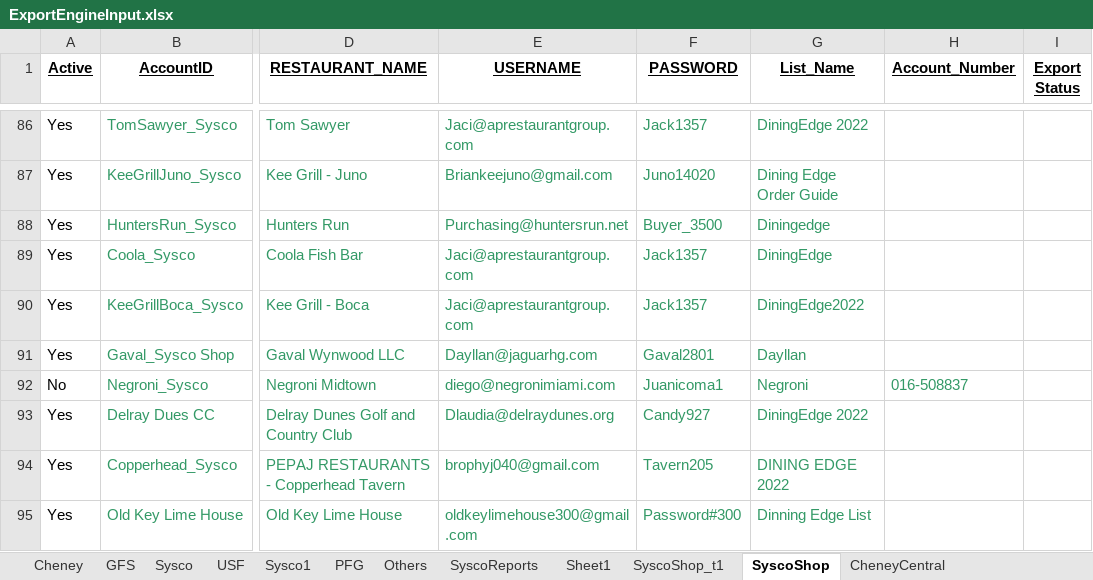
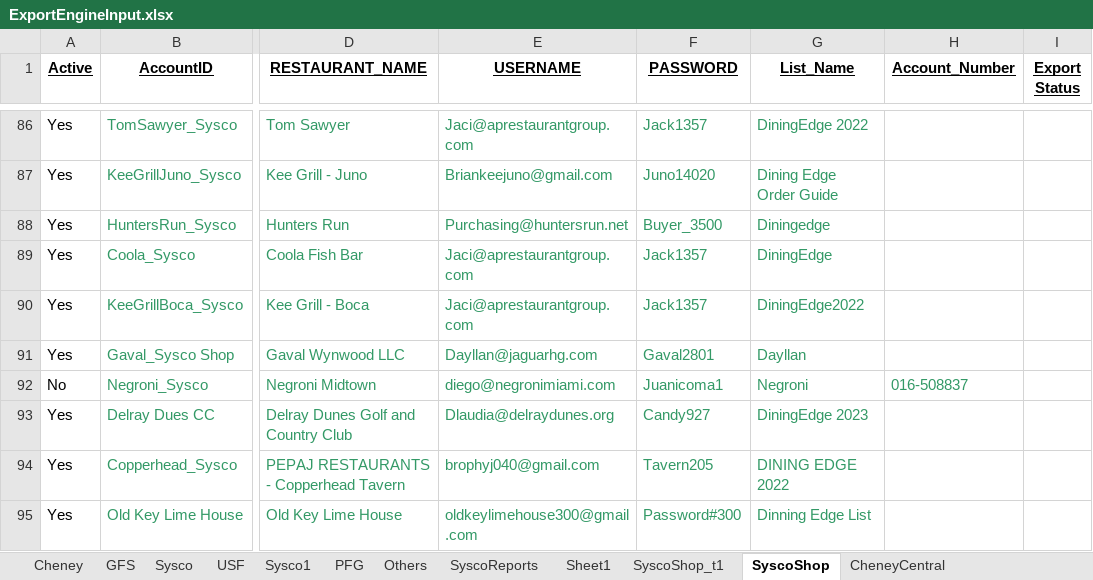
Before and after one commit to Mohi45/SyscoShop, an Excel workbook: src/main/java/Resources/ExportEngineInput.xlsx, sheet SyscoShop, drawn as a sheet; only a part is shown, gaps mark what is left out; values as stored, in another font and other column widths than the file's, no borders; the diff names each change by its address in the sheet, - before the commit and + after, or states it on an @@ line.

Commit message:
Update

```diff
--- a/src/main/java/Resources/ExportEngineInput.xlsx (sheet SyscoShop)
+++ b/src/main/java/Resources/ExportEngineInput.xlsx (sheet SyscoShop)
-G93 (List_Name): DiningEdge 2022
+G93 (List_Name): DiningEdge 2023
```
